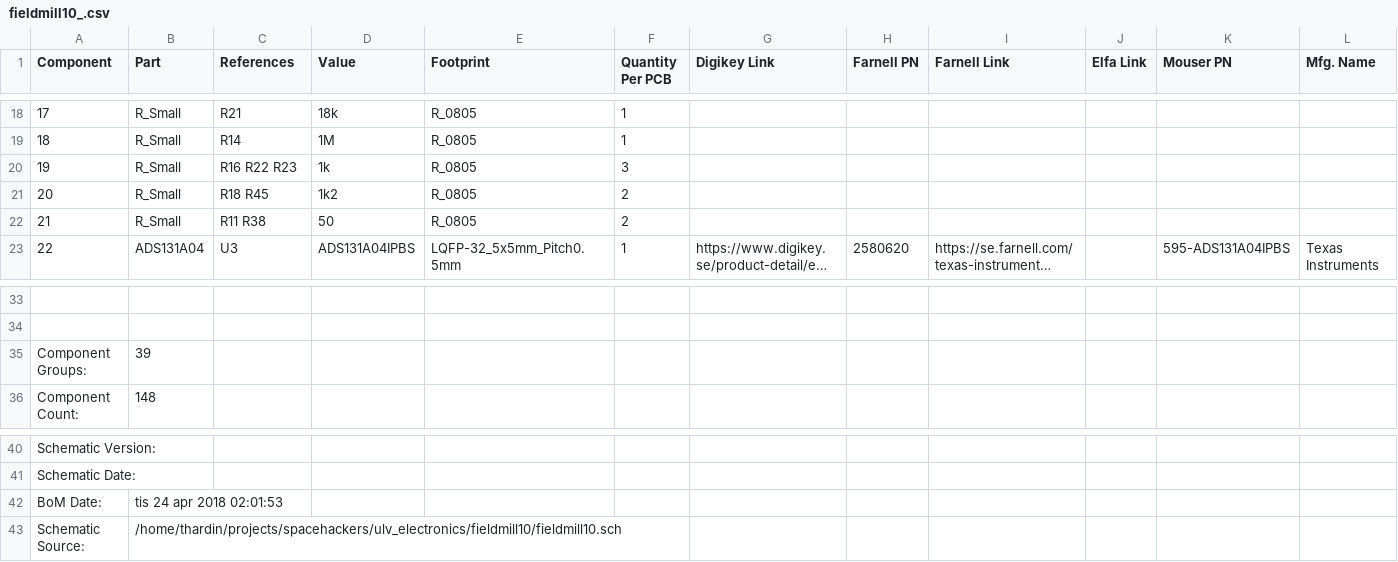
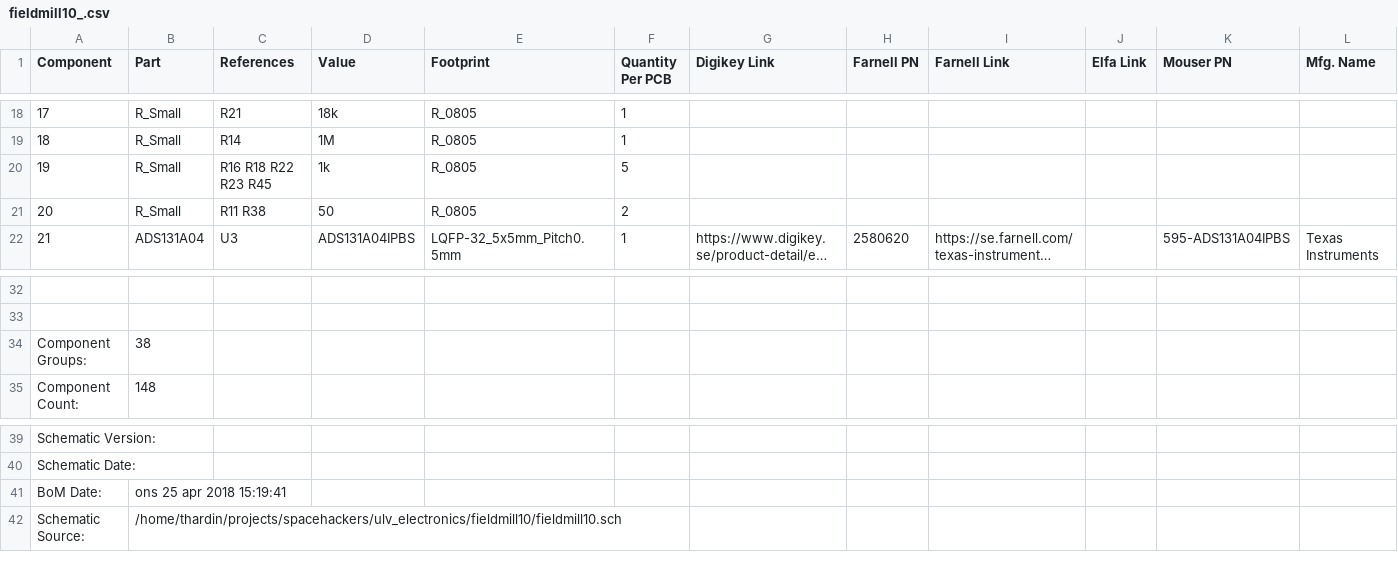
Before and after one commit to SpaceScienceSweden/ulv_electronics, a CSV file: fieldmill10/fieldmill10_.csv, drawn as a sheet; only a part is shown, gaps mark what is left out; long unchanged cells end in …; removed rows and columns are numbered as before the commit, all else as after; rows hold the shown columns only; the diff names each change by its address in the sheet, - before the commit and + after, or states it on an @@ line.

```diff
--- a/fieldmill10/fieldmill10_.csv
+++ b/fieldmill10/fieldmill10_.csv
-C20 (References): R16 R22 R23
+C20 (References): R16 R18 R22 R23 R45
-F20 (Quantity Per PCB): 3
+F20 (Quantity Per PCB): 5
-row 21: 20 | R_Small | R18 R45 | 1k2 | R_0805 | 2
@@ column A (Component) renumbered between rows 21 and 28 @@
-B34 (Part): 39
+B34 (Part): 38
-B41 (Part): tis 24 apr 2018 02:01:53
+B41 (Part): ons 25 apr 2018 15:19:41
```
Also changed, not shown: 3 other files.
